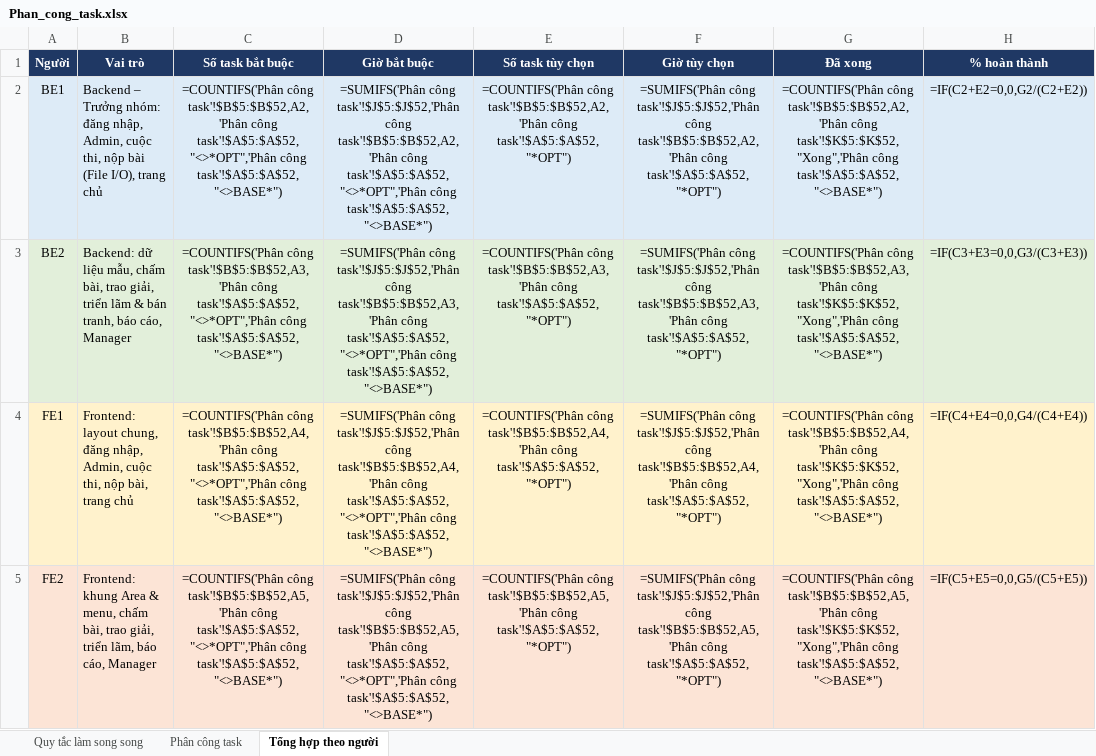
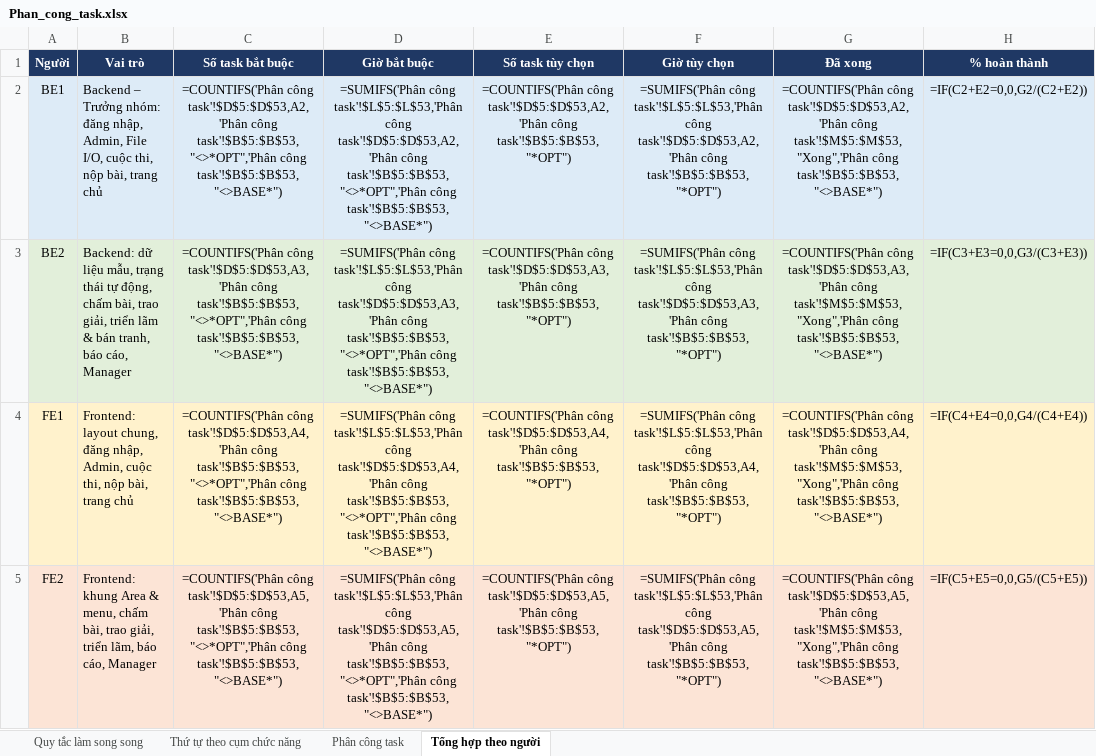
Before and after one commit to M0M0M0M0/institute_of_fine_arts, an Excel workbook: docs/Phan_cong_task.xlsx, sheet Tổng hợp theo người, drawn as a sheet; values as stored, in another font and other column widths than the file's, no borders; formulas without a stored value are shown as written; the diff names each change by its address in the sheet, - before the commit and + after, or states it on an @@ line.

Commit message:
Sắp xếp bảng phân công task theo thứ tự thực hiện
- Thêm sheet thứ tự theo 12 cụm chức năng, đánh số bước và ghi bước phải có trước
- Sheet phân công sắp theo thứ tự thực hiện, thêm cột STT, cụm, phải xong trước
- Tách dữ liệu mẫu tài khoản (BE2-01) làm đầu tiên để BE1 làm đăng nhập
- Chuyển 4 controller gốc của các Area vào task đăng nhập BE1-01
- Ghi rõ chỗ làm song song nhờ dữ liệu mẫu

```diff
--- a/docs/Phan_cong_task.xlsx (sheet Tổng hợp theo người)
+++ b/docs/Phan_cong_task.xlsx (sheet Tổng hợp theo người)
+sheet tab: Thứ tự theo cụm chức năng
-B2 (Vai trò): …nhập, Admin, cuộc thi, nộp bài (File I/O), trang chủ
+B2 (Vai trò): …nhập, Admin, File I/O, cuộc thi, nộp bài, trang chủ
-C2 (Số task bắt buộc): =COUNTIFS('Phân công task'!$B$5:$B$52,A2,'Phân công task'!$A$5:$A$52,"<>*OPT",'Phân công task'!$A$5:$A$52,"<>BASE*")
+C2 (Số task bắt buộc): =COUNTIFS('Phân công task'!$D$5:$D$53,A2,'Phân công task'!$B$5:$B$53,"<>*OPT",'Phân công task'!$B$5:$B$53,"<>BASE*")
-D2 (Giờ bắt buộc): =SUMIFS('Phân công task'!$J$5:$J$52,'Phân công task'!$B$5:$B$52,A2,'Phân công task'!$A$5:$A$52,"<>*OPT",'Phân công task'!$A$5:$A$52,"<>BASE*")
+D2 (Giờ bắt buộc): =SUMIFS('Phân công task'!$L$5:$L$53,'Phân công task'!$D$5:$D$53,A2,'Phân công task'!$B$5:$B$53,"<>*OPT",'Phân công task'!$B$5:$B$53,"<>BASE*")
-E2 (Số task tùy chọn): =COUNTIFS('Phân công task'!$B$5:$B$52,A2,'Phân công task'!$A$5:$A$52,"*OPT")
+E2 (Số task tùy chọn): =COUNTIFS('Phân công task'!$D$5:$D$53,A2,'Phân công task'!$B$5:$B$53,"*OPT")
-F2 (Giờ tùy chọn): =SUMIFS('Phân công task'!$J$5:$J$52,'Phân công task'!$B$5:$B$52,A2,'Phân công task'!$A$5:$A$52,"*OPT")
+F2 (Giờ tùy chọn): =SUMIFS('Phân công task'!$L$5:$L$53,'Phân công task'!$D$5:$D$53,A2,'Phân công task'!$B$5:$B$53,"*OPT")
-G2 (Đã xong): =COUNTIFS('Phân công task'!$B$5:$B$52,A2,'Phân công task'!$K$5:$K$52,"Xong",'Phân công task'!$A$5:$A$52,"<>BASE*")
+G2 (Đã xong): =COUNTIFS('Phân công task'!$D$5:$D$53,A2,'Phân công task'!$M$5:$M$53,"Xong",'Phân công task'!$B$5:$B$53,"<>BASE*")
-B3 (Vai trò): …liệu mẫu, chấm bài,…
+B3 (Vai trò): …liệu mẫu, trạng thái tự động, chấm bài,…
-C3 (Số task bắt buộc): =COUNTIFS('Phân công task'!$B$5:$B$52,A3,'Phân công task'!$A$5:$A$52,"<>*OPT",'Phân công task'!$A$5:$A$52,"<>BASE*")
+C3 (Số task bắt buộc): =COUNTIFS('Phân công task'!$D$5:$D$53,A3,'Phân công task'!$B$5:$B$53,"<>*OPT",'Phân công task'!$B$5:$B$53,"<>BASE*")
-D3 (Giờ bắt buộc): =SUMIFS('Phân công task'!$J$5:$J$52,'Phân công task'!$B$5:$B$52,A3,'Phân công task'!$A$5:$A$52,"<>*OPT",'Phân công task'!$A$5:$A$52,"<>BASE*")
+D3 (Giờ bắt buộc): =SUMIFS('Phân công task'!$L$5:$L$53,'Phân công task'!$D$5:$D$53,A3,'Phân công task'!$B$5:$B$53,"<>*OPT",'Phân công task'!$B$5:$B$53,"<>BASE*")
-E3 (Số task tùy chọn): =COUNTIFS('Phân công task'!$B$5:$B$52,A3,'Phân công task'!$A$5:$A$52,"*OPT")
+E3 (Số task tùy chọn): =COUNTIFS('Phân công task'!$D$5:$D$53,A3,'Phân công task'!$B$5:$B$53,"*OPT")
-F3 (Giờ tùy chọn): =SUMIFS('Phân công task'!$J$5:$J$52,'Phân công task'!$B$5:$B$52,A3,'Phân công task'!$A$5:$A$52,"*OPT")
+F3 (Giờ tùy chọn): =SUMIFS('Phân công task'!$L$5:$L$53,'Phân công task'!$D$5:$D$53,A3,'Phân công task'!$B$5:$B$53,"*OPT")
-G3 (Đã xong): =COUNTIFS('Phân công task'!$B$5:$B$52,A3,'Phân công task'!$K$5:$K$52,"Xong",'Phân công task'!$A$5:$A$52,"<>BASE*")
+G3 (Đã xong): =COUNTIFS('Phân công task'!$D$5:$D$53,A3,'Phân công task'!$M$5:$M$53,"Xong",'Phân công task'!$B$5:$B$53,"<>BASE*")
-C4 (Số task bắt buộc): =COUNTIFS('Phân công task'!$B$5:$B$52,A4,'Phân công task'!$A$5:$A$52,"<>*OPT",'Phân công task'!$A$5:$A$52,"<>BASE*")
+C4 (Số task bắt buộc): =COUNTIFS('Phân công task'!$D$5:$D$53,A4,'Phân công task'!$B$5:$B$53,"<>*OPT",'Phân công task'!$B$5:$B$53,"<>BASE*")
-D4 (Giờ bắt buộc): =SUMIFS('Phân công task'!$J$5:$J$52,'Phân công task'!$B$5:$B$52,A4,'Phân công task'!$A$5:$A$52,"<>*OPT",'Phân công task'!$A$5:$A$52,"<>BASE*")
+D4 (Giờ bắt buộc): =SUMIFS('Phân công task'!$L$5:$L$53,'Phân công task'!$D$5:$D$53,A4,'Phân công task'!$B$5:$B$53,"<>*OPT",'Phân công task'!$B$5:$B$53,"<>BASE*")
-E4 (Số task tùy chọn): =COUNTIFS('Phân công task'!$B$5:$B$52,A4,'Phân công task'!$A$5:$A$52,"*OPT")
+E4 (Số task tùy chọn): =COUNTIFS('Phân công task'!$D$5:$D$53,A4,'Phân công task'!$B$5:$B$53,"*OPT")
-F4 (Giờ tùy chọn): =SUMIFS('Phân công task'!$J$5:$J$52,'Phân công task'!$B$5:$B$52,A4,'Phân công task'!$A$5:$A$52,"*OPT")
+F4 (Giờ tùy chọn): =SUMIFS('Phân công task'!$L$5:$L$53,'Phân công task'!$D$5:$D$53,A4,'Phân công task'!$B$5:$B$53,"*OPT")
-G4 (Đã xong): =COUNTIFS('Phân công task'!$B$5:$B$52,A4,'Phân công task'!$K$5:$K$52,"Xong",'Phân công task'!$A$5:$A$52,"<>BASE*")
+G4 (Đã xong): =COUNTIFS('Phân công task'!$D$5:$D$53,A4,'Phân công task'!$M$5:$M$53,"Xong",'Phân công task'!$B$5:$B$53,"<>BASE*")
-C5 (Số task bắt buộc): =COUNTIFS('Phân công task'!$B$5:$B$52,A5,'Phân công task'!$A$5:$A$52,"<>*OPT",'Phân công task'!$A$5:$A$52,"<>BASE*")
+C5 (Số task bắt buộc): =COUNTIFS('Phân công task'!$D$5:$D$53,A5,'Phân công task'!$B$5:$B$53,"<>*OPT",'Phân công task'!$B$5:$B$53,"<>BASE*")
-D5 (Giờ bắt buộc): =SUMIFS('Phân công task'!$J$5:$J$52,'Phân công task'!$B$5:$B$52,A5,'Phân công task'!$A$5:$A$52,"<>*OPT",'Phân công task'!$A$5:$A$52,"<>BASE*")
+D5 (Giờ bắt buộc): =SUMIFS('Phân công task'!$L$5:$L$53,'Phân công task'!$D$5:$D$53,A5,'Phân công task'!$B$5:$B$53,"<>*OPT",'Phân công task'!$B$5:$B$53,"<>BASE*")
-E5 (Số task tùy chọn): =COUNTIFS('Phân công task'!$B$5:$B$52,A5,'Phân công task'!$A$5:$A$52,"*OPT")
+E5 (Số task tùy chọn): =COUNTIFS('Phân công task'!$D$5:$D$53,A5,'Phân công task'!$B$5:$B$53,"*OPT")
-F5 (Giờ tùy chọn): =SUMIFS('Phân công task'!$J$5:$J$52,'Phân công task'!$B$5:$B$52,A5,'Phân công task'!$A$5:$A$52,"*OPT")
+F5 (Giờ tùy chọn): =SUMIFS('Phân công task'!$L$5:$L$53,'Phân công task'!$D$5:$D$53,A5,'Phân công task'!$B$5:$B$53,"*OPT")
-G5 (Đã xong): =COUNTIFS('Phân công task'!$B$5:$B$52,A5,'Phân công task'!$K$5:$K$52,"Xong",'Phân công task'!$A$5:$A$52,"<>BASE*")
+G5 (Đã xong): =COUNTIFS('Phân công task'!$D$5:$D$53,A5,'Phân công task'!$M$5:$M$53,"Xong",'Phân công task'!$B$5:$B$53,"<>BASE*")
```
Also changed, not shown: sheet Phân công task, sheet Quy tắc làm song song, 1 other file.
